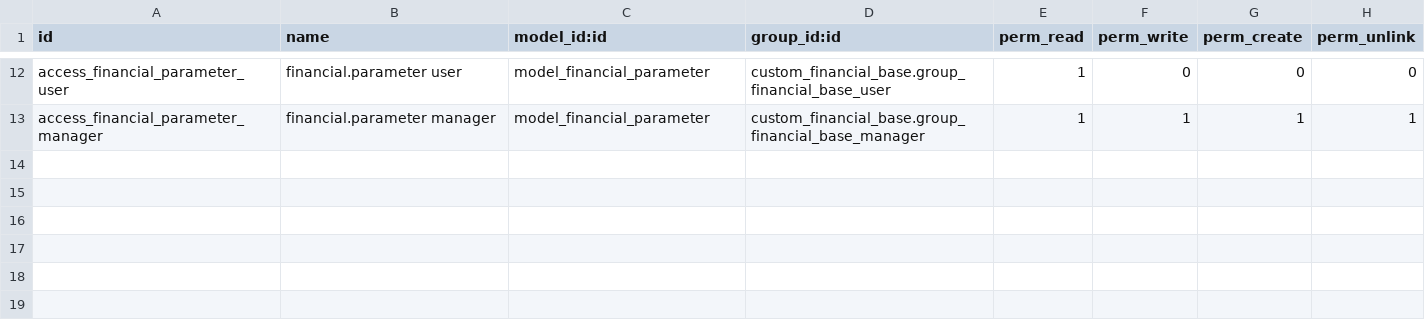
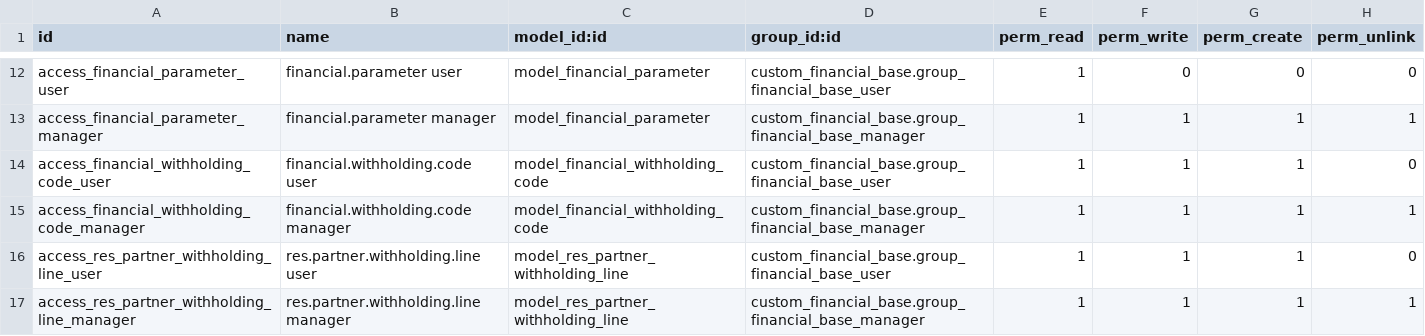
Before and after one commit to sursum-git/financeiro-odoo-ce, a CSV file: custom_financial_base/security/ir.model.access.csv, drawn as a sheet; only a part is shown, gaps mark what is left out; the diff names each change by its address in the sheet, - before the commit and + after, or states it on an @@ line.

Commit message:
Add withholding codes to partners

```diff
--- a/custom_financial_base/security/ir.model.access.csv
+++ b/custom_financial_base/security/ir.model.access.csv
+row 14: access_financial_withholding_code_user | financial.withholding.code user | model_financial_withholding_code | custom_financial_base.group_financial_base_user | 1 | 1 | 1 | 0
+row 15: access_financial_withholding_code_manager | financial.withholding.code manager | model_financial_withholding_code | custom_financial_base.group_financial_base_manager | 1 | 1 | 1 | 1
+row 16: access_res_partner_withholding_line_user | res.partner.withholding.line user | model_res_partner_withholding_line | custom_financial_base.group_financial_base_user | 1 | 1 | 1 | 0
+row 17: access_res_partner_withholding_line_manager | res.partner.withholding.line manager | model_res_partner_withholding_line | custom_financial_base.group_financial_base_manager | 1 | 1 | 1 | 1
```
Also changed, not shown: 7 other files.
